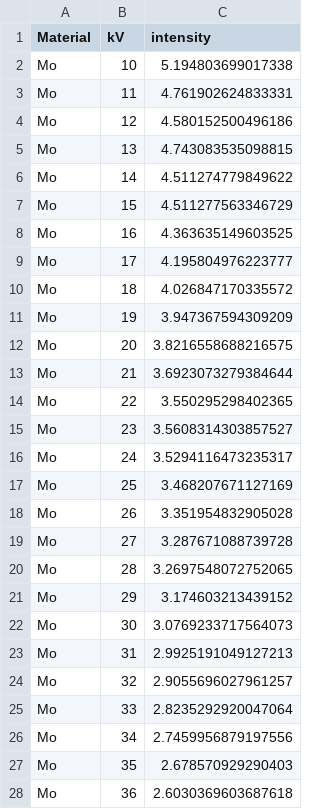
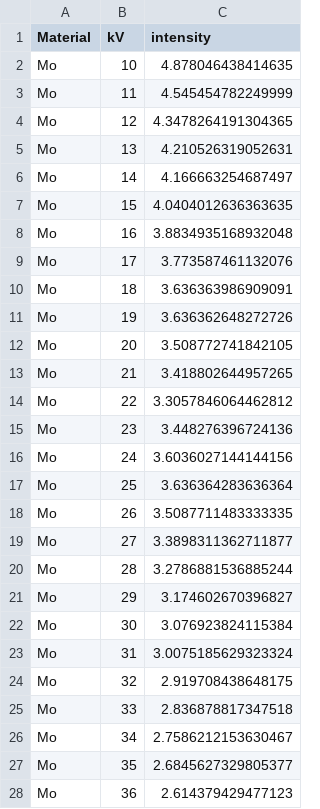
Before and after one commit to Metodos-computacionales-2-grupo-8/Tareas-grupo-8, a CSV file: Taller 1 - calentamiento/mean_intensity_all_materials.csv, drawn as a sheet; only a part is shown; the diff covers the shown part only.

```diff
--- a/Taller 1 - calentamiento/mean_intensity_all_materials.csv
+++ b/Taller 1 - calentamiento/mean_intensity_all_materials.csv
@@ -1,28 +1,28 @@
 Material,kV,intensity
-Mo,10,5.194803699017338
-Mo,11,4.761902624833331
-Mo,12,4.580152500496186
-Mo,13,4.743083535098815
-Mo,14,4.511274779849622
-Mo,15,4.511277563346729
-Mo,16,4.363635149603525
-Mo,17,4.195804976223777
-Mo,18,4.026847170335572
-Mo,19,3.947367594309209
-Mo,20,3.8216558688216575
-Mo,21,3.6923073279384644
-Mo,22,3.550295298402365
-Mo,23,3.5608314303857527
-Mo,24,3.5294116473235317
-Mo,25,3.468207671127169
-Mo,26,3.351954832905028
-Mo,27,3.287671088739728
-Mo,28,3.2697548072752065
-Mo,29,3.174603213439152
-Mo,30,3.0769233717564073
-Mo,31,2.9925191049127213
-Mo,32,2.9055696027961257
-Mo,33,2.8235292920047064
-Mo,34,2.7459956879197556
-Mo,35,2.678570929290403
-Mo,36,2.6030369603687618
+Mo,10,4.878046438414635
+Mo,11,4.545454782249999
+Mo,12,4.3478264191304365
+Mo,13,4.210526319052631
+Mo,14,4.166663254687497
+Mo,15,4.0404012636363635
+Mo,16,3.8834935168932048
+Mo,17,3.773587461132076
+Mo,18,3.636363986909091
+Mo,19,3.636362648272726
+Mo,20,3.508772741842105
+Mo,21,3.418802644957265
+Mo,22,3.3057846064462812
+Mo,23,3.448276396724136
+Mo,24,3.6036027144144156
+Mo,25,3.636364283636364
+Mo,26,3.5087711483333335
+Mo,27,3.3898311362711877
+Mo,28,3.2786881536885244
+Mo,29,3.174602670396827
+Mo,30,3.076923824115384
+Mo,31,3.0075185629323324
+Mo,32,2.919708438648175
+Mo,33,2.836878817347518
+Mo,34,2.7586212153630467
+Mo,35,2.6845627329805377
+Mo,36,2.614379429477123
```
Also changed, not shown: 96 edited cells elsewhere in this file, Taller 1 - calentamiento/mean_intensity_W.csv, Taller 1 - calentamiento/mean_intensity_by_energy_Mo.csv, 3 other files.
